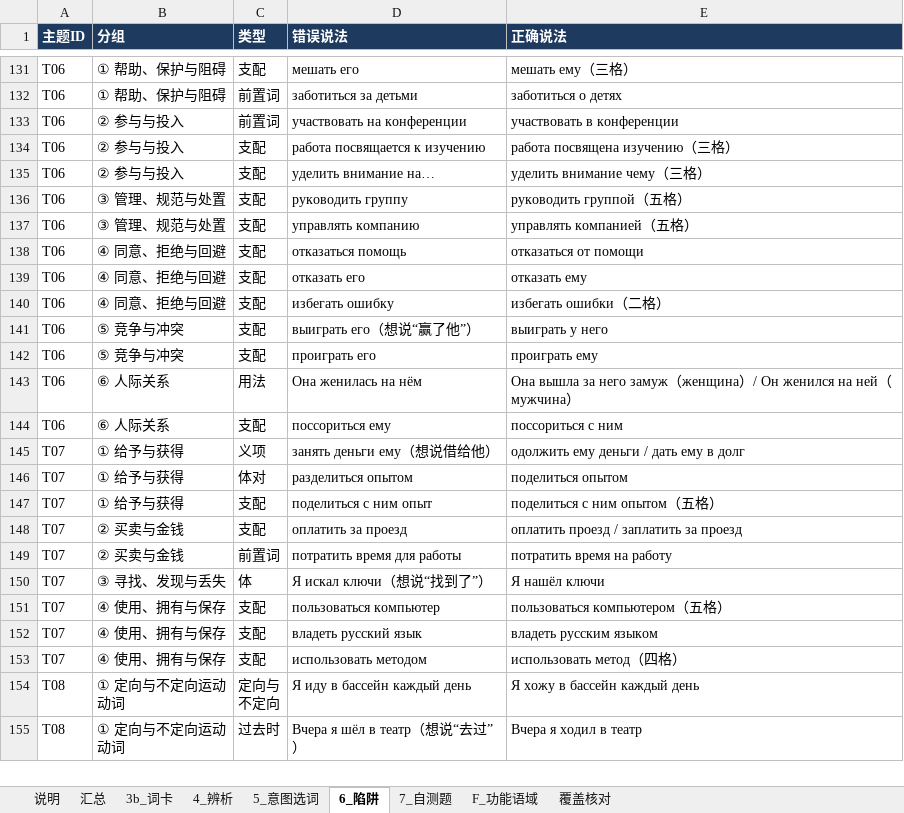
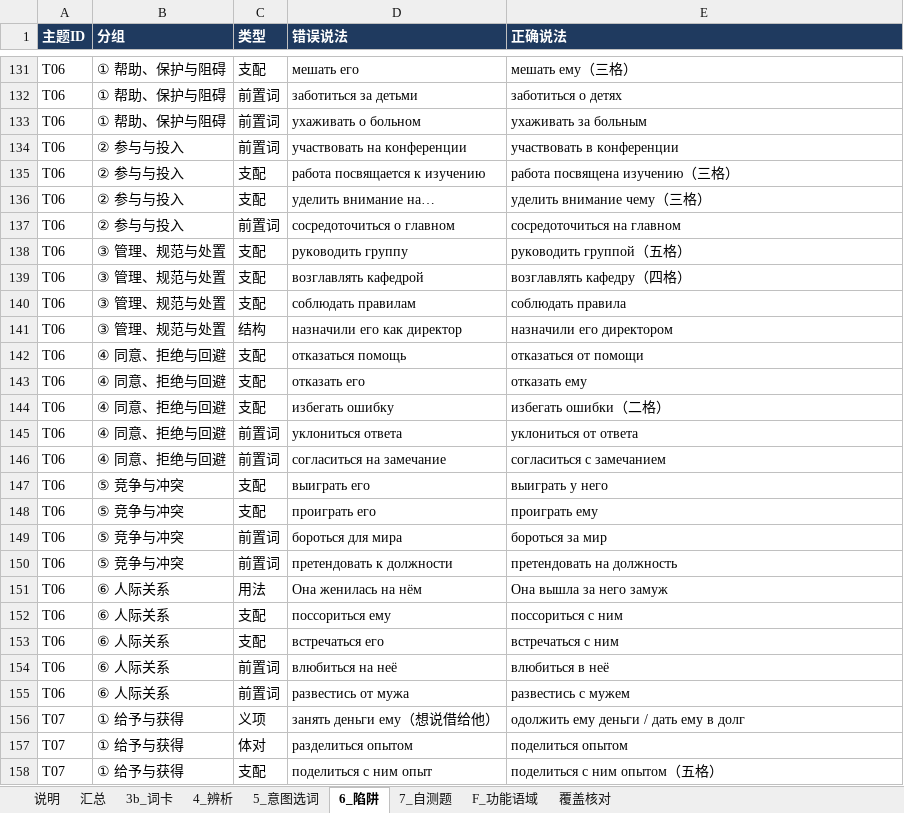
Before and after one commit to alice860/get_standards, an Excel workbook: russian_maps/P3_主题数据.xlsx, sheet 6_陷阱, drawn as a sheet; only a part is shown, gaps mark what is left out; the shorter side is filled out with more unchanged rows; values as stored, in another font and other column widths than the file's, no borders; addresses are those after the commit; the diff names each change by its address in the sheet, - before the commit and + after, or states it on an @@ line.

```diff
--- a/russian_maps/P3_主题数据.xlsx (sheet 6_陷阱)
+++ b/russian_maps/P3_主题数据.xlsx (sheet 6_陷阱)
+row 133: T06 | ① 帮助、保护与阻碍 | 前置词 | ухаживать о больном | ухаживать за больным
+row 137: T06 | ② 参与与投入 | 前置词 | сосредоточиться о главном | сосредоточиться на главном
+row 139: T06 | ③ 管理、规范与处置 | 支配 | возглавлять кафедрой | возглавлять кафедру（四格）
-D140 (错误说法): управлять компанию
+D140 (错误说法): соблюдать правилам
-E140 (正确说法): управлять компанией（五格）
+E140 (正确说法): соблюдать правила
+row 141: T06 | ③ 管理、规范与处置 | 结构 | назначили его как директор | назначили его директором
+row 145: T06 | ④ 同意、拒绝与回避 | 前置词 | уклониться ответа | уклониться от ответа
+row 146: T06 | ④ 同意、拒绝与回避 | 前置词 | согласиться на замечание | согласиться с замечанием
-D147 (错误说法): выиграть его（想说“赢了他”）
+D147 (错误说法): выиграть его
+row 149: T06 | ⑤ 竞争与冲突 | 前置词 | бороться для мира | бороться за мир
+row 150: T06 | ⑤ 竞争与冲突 | 前置词 | претендовать к должности | претендовать на должность
-E151 (正确说法): Она вышла за него замуж（женщина）/ Он женился на ней（мужчина）
+E151 (正确说法): Она вышла за него замуж
+row 153: T06 | ⑥ 人际关系 | 支配 | встречаться его | встречаться с ним
+row 154: T06 | ⑥ 人际关系 | 前置词 | влюбиться на неё | влюбиться в неё
+row 155: T06 | ⑥ 人际关系 | 前置词 | развестись от мужа | развестись с мужем
```
Also changed, not shown: sheet 3b_词卡, sheet 5_意图选词, sheet 4_辨析, sheet 7_自测题, 12 other files.
